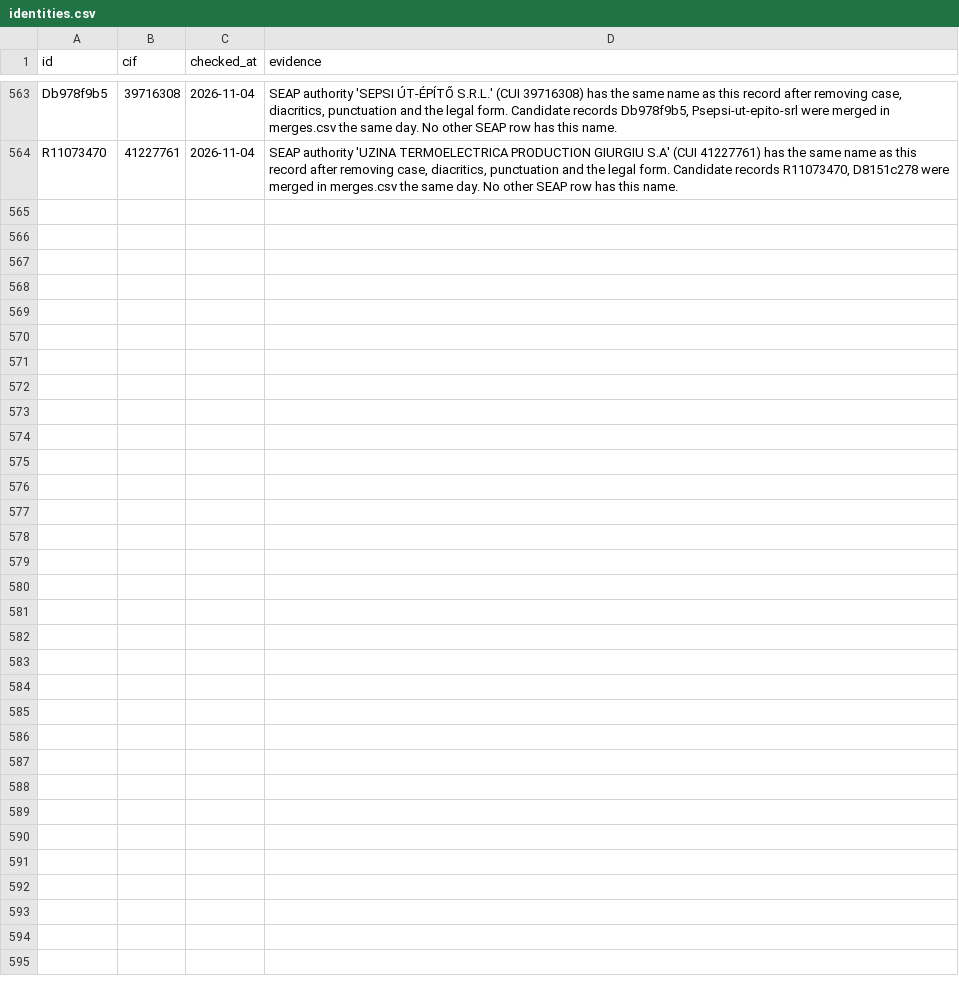
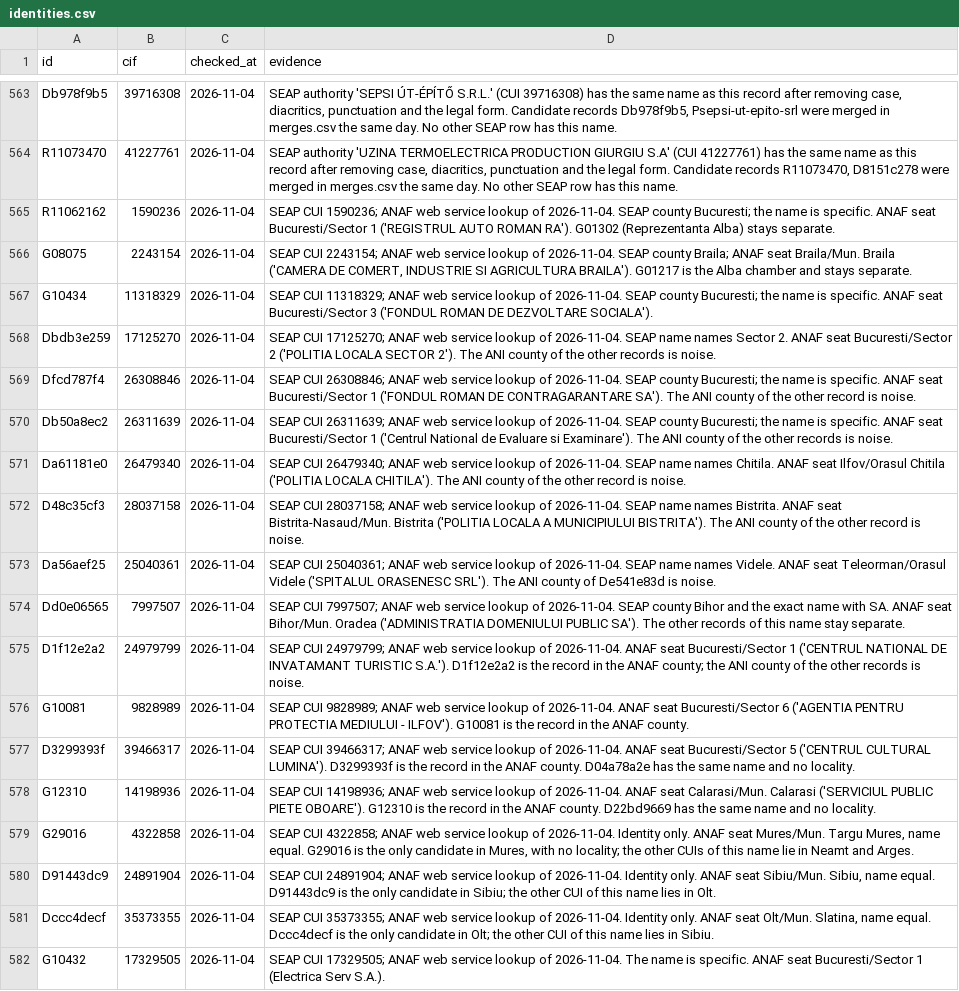
Before and after one commit to gov2-ro/institutii-publice, a CSV file: curation/identities.csv, drawn as a sheet; only a part is shown, gaps mark what is left out; the diff names each change by its address in the sheet, - before the commit and + after, or states it on an @@ line.

```diff
--- a/curation/identities.csv
+++ b/curation/identities.csv
+row 565: R11062162 | 1590236 | 2026-11-04 | SEAP CUI 1590236; ANAF web service lookup of 2026-11-04. SEAP county Bucuresti; the name is specific. ANAF seat Bucuresti/Sector 1 ('REGISTRUL AUTO ROMAN RA'). G01302 (Reprezentanta Alba) stays separate.
+row 566: G08075 | 2243154 | 2026-11-04 | SEAP CUI 2243154; ANAF web service lookup of 2026-11-04. SEAP county Braila; ANAF seat Braila/Mun. Braila ('CAMERA DE COMERT, INDUSTRIE SI AGRICULTURA BRAILA'). G01217 is the Alba chamber and stays separate.
+row 567: G10434 | 11318329 | 2026-11-04 | SEAP CUI 11318329; ANAF web service lookup of 2026-11-04. SEAP county Bucuresti; the name is specific. ANAF seat Bucuresti/Sector 3 ('FONDUL ROMAN DE DEZVOLTARE SOCIALA').
+row 568: Dbdb3e259 | 17125270 | 2026-11-04 | SEAP CUI 17125270; ANAF web service lookup of 2026-11-04. SEAP name names Sector 2. ANAF seat Bucuresti/Sector 2 ('POLITIA LOCALA SECTOR 2'). The ANI county of the other records is noise.
+row 569: Dfcd787f4 | 26308846 | 2026-11-04 | SEAP CUI 26308846; ANAF web service lookup of 2026-11-04. SEAP county Bucuresti; the name is specific. ANAF seat Bucuresti/Sector 1 ('FONDUL ROMAN DE CONTRAGARANTARE SA'). The ANI county of the other record is noise.
+row 570: Db50a8ec2 | 26311639 | 2026-11-04 | SEAP CUI 26311639; ANAF web service lookup of 2026-11-04. SEAP county Bucuresti; the name is specific. ANAF seat Bucuresti/Sector 1 ('Centrul National de Evaluare si Examinare'). The ANI county of the other records is noise.
+row 571: Da61181e0 | 26479340 | 2026-11-04 | SEAP CUI 26479340; ANAF web service lookup of 2026-11-04. SEAP name names Chitila. ANAF seat Ilfov/Orasul Chitila ('POLITIA LOCALA CHITILA'). The ANI county of the other record is noise.
+row 572: D48c35cf3 | 28037158 | 2026-11-04 | SEAP CUI 28037158; ANAF web service lookup of 2026-11-04. SEAP name names Bistrita. ANAF seat Bistrita-Nasaud/Mun. Bistrita ('POLITIA LOCALA A MUNICIPIULUI BISTRITA'). The ANI county of the other record is noise.
+row 573: Da56aef25 | 25040361 | 2026-11-04 | SEAP CUI 25040361; ANAF web service lookup of 2026-11-04. SEAP name names Videle. ANAF seat Teleorman/Orasul Videle ('SPITALUL ORASENESC SRL'). The ANI county of De541e83d is noise.
+row 574: Dd0e06565 | 7997507 | 2026-11-04 | SEAP CUI 7997507; ANAF web service lookup of 2026-11-04. SEAP county Bihor and the exact name with SA. ANAF seat Bihor/Mun. Oradea ('ADMINISTRATIA DOMENIULUI PUBLIC SA'). The other records of this name stay separate.
+row 575: D1f12e2a2 | 24979799 | 2026-11-04 | SEAP CUI 24979799; ANAF web service lookup of 2026-11-04. ANAF seat Bucuresti/Sector 1 ('CENTRUL NATIONAL DE INVATAMANT TURISTIC S.A.'). D1f12e2a2 is the record in the ANAF county; the ANI county of the other records is noise.
+row 576: G10081 | 9828989 | 2026-11-04 | SEAP CUI 9828989; ANAF web service lookup of 2026-11-04. ANAF seat Bucuresti/Sector 6 ('AGENTIA PENTRU PROTECTIA MEDIULUI - ILFOV'). G10081 is the record in the ANAF county.
+row 577: D3299393f | 39466317 | 2026-11-04 | SEAP CUI 39466317; ANAF web service lookup of 2026-11-04. ANAF seat Bucuresti/Sector 5 ('CENTRUL CULTURAL LUMINA'). D3299393f is the record in the ANAF county. D04a78a2e has the same name and no locality.
+row 578: G12310 | 14198936 | 2026-11-04 | SEAP CUI 14198936; ANAF web service lookup of 2026-11-04. ANAF seat Calarasi/Mun. Calarasi ('SERVICIUL PUBLIC PIETE OBOARE'). G12310 is the record in the ANAF county. D22bd9669 has the same name and no locality.
+row 579: G29016 | 4322858 | 2026-11-04 | SEAP CUI 4322858; ANAF web service lookup of 2026-11-04. Identity only. ANAF seat Mures/Mun. Targu Mures, name equal. G29016 is the only candidate in Mures, with no locality; the other CUIs of this name lie in Neamt and Arges.
+row 580: D91443dc9 | 24891904 | 2026-11-04 | SEAP CUI 24891904; ANAF web service lookup of 2026-11-04. Identity only. ANAF seat Sibiu/Mun. Sibiu, name equal. D91443dc9 is the only candidate in Sibiu; the other CUI of this name lies in Olt.
+row 581: Dccc4decf | 35373355 | 2026-11-04 | SEAP CUI 35373355; ANAF web service lookup of 2026-11-04. Identity only. ANAF seat Olt/Mun. Slatina, name equal. Dccc4decf is the only candidate in Olt; the other CUI of this name lies in Sibiu.
+row 582: G10432 | 17329505 | 2026-11-04 | SEAP CUI 17329505; ANAF web service lookup of 2026-11-04. The name is specific. ANAF seat Bucuresti/Sector 1 (Electrica Serv S.A.).
```
Also changed, not shown: curation/merges.csv, 1 other file.
